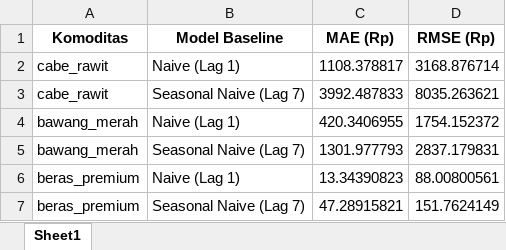
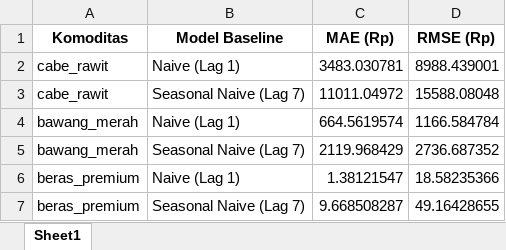
Before and after one commit to xFarell/time-series-analysis-A, an Excel workbook: data/baseline_metrik.xlsx, sheet Sheet1, drawn as a sheet; values as stored, in another font and other column widths than the file's, no borders; the diff names each change by its address in the sheet, - before the commit and + after, or states it on an @@ line.

```diff
--- a/data/baseline_metrik.xlsx (sheet Sheet1)
+++ b/data/baseline_metrik.xlsx (sheet Sheet1)
-C2 (MAE (Rp)): 1108.378817
+C2 (MAE (Rp)): 3483.030781
-D2 (RMSE (Rp)): 3168.876714
+D2 (RMSE (Rp)): 8988.439001
-C3 (MAE (Rp)): 3992.487833
+C3 (MAE (Rp)): 11011.04972
-D3 (RMSE (Rp)): 8035.263621
+D3 (RMSE (Rp)): 15588.08048
-C4 (MAE (Rp)): 420.3406955
+C4 (MAE (Rp)): 664.5619574
-D4 (RMSE (Rp)): 1754.152372
+D4 (RMSE (Rp)): 1166.584784
-C5 (MAE (Rp)): 1301.977793
+C5 (MAE (Rp)): 2119.968429
-D5 (RMSE (Rp)): 2837.179831
+D5 (RMSE (Rp)): 2736.687352
-C6 (MAE (Rp)): 13.34390823
+C6 (MAE (Rp)): 1.38121547
-D6 (RMSE (Rp)): 88.00800561
+D6 (RMSE (Rp)): 18.58235366
-C7 (MAE (Rp)): 47.28915821
+C7 (MAE (Rp)): 9.668508287
-D7 (RMSE (Rp)): 151.7624149
+D7 (RMSE (Rp)): 49.16428655
```
Also changed, not shown: data/seri_harian.xlsx, data/statistika_deskriptif.xlsx, 14 other files.
